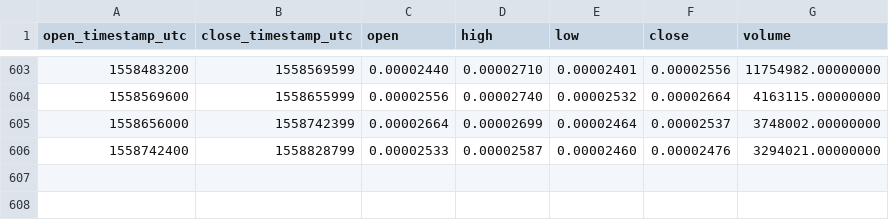
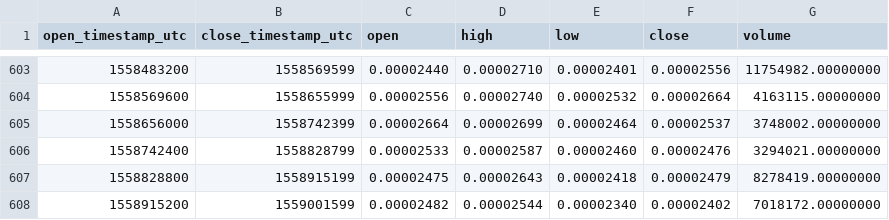
Before and after one commit to cryptobigbro/binance-FUNETH, a CSV file: binance-FUNETH-1d.csv, drawn as a sheet; only a part is shown, gaps mark what is left out; the diff names each change by its address in the sheet, - before the commit and + after, or states it on an @@ line.

Commit message:
Update OHLCV data.

```diff
--- a/binance-FUNETH-1d.csv
+++ b/binance-FUNETH-1d.csv
+row 607: 1558828800 | 1558915199 | 0.00002475 | 0.00002643 | 0.00002418 | 0.00002479 | 8278419.00000000
+row 608: 1558915200 | 1559001599 | 0.00002482 | 0.00002544 | 0.00002340 | 0.00002402 | 7018172.00000000
```
Also changed, not shown: 1 other file.
